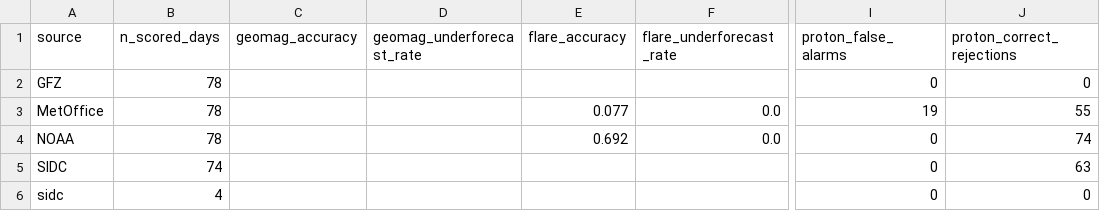
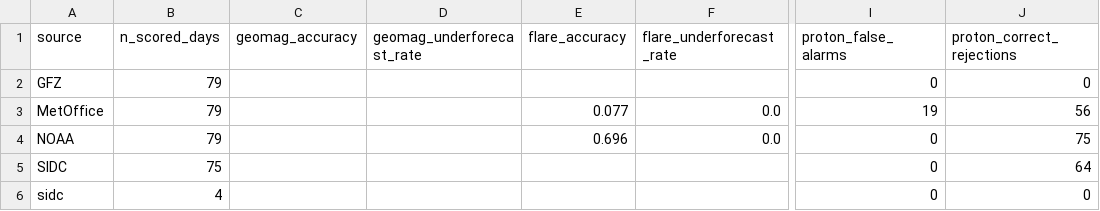
Before and after one commit to MetopRBr/space-weather-verify, a CSV file: data/scorecard.csv, drawn as a sheet; only a part is shown, gaps mark what is left out; the diff names each change by its address in the sheet, - before the commit and + after, or states it on an @@ line.

```diff
--- a/data/scorecard.csv
+++ b/data/scorecard.csv
-B2:B4 (n_scored_days): 78
+B2:B4 (n_scored_days): 79
-J3 (proton_correct_rejections): 55
+J3 (proton_correct_rejections): 56
-E4 (flare_accuracy): 0.692
+E4 (flare_accuracy): 0.696
-J4 (proton_correct_rejections): 74
+J4 (proton_correct_rejections): 75
-B5 (n_scored_days): 74
+B5 (n_scored_days): 75
-J5 (proton_correct_rejections): 63
+J5 (proton_correct_rejections): 64
```
Also changed, not shown: data/forecasts.csv, data/observed.csv.
